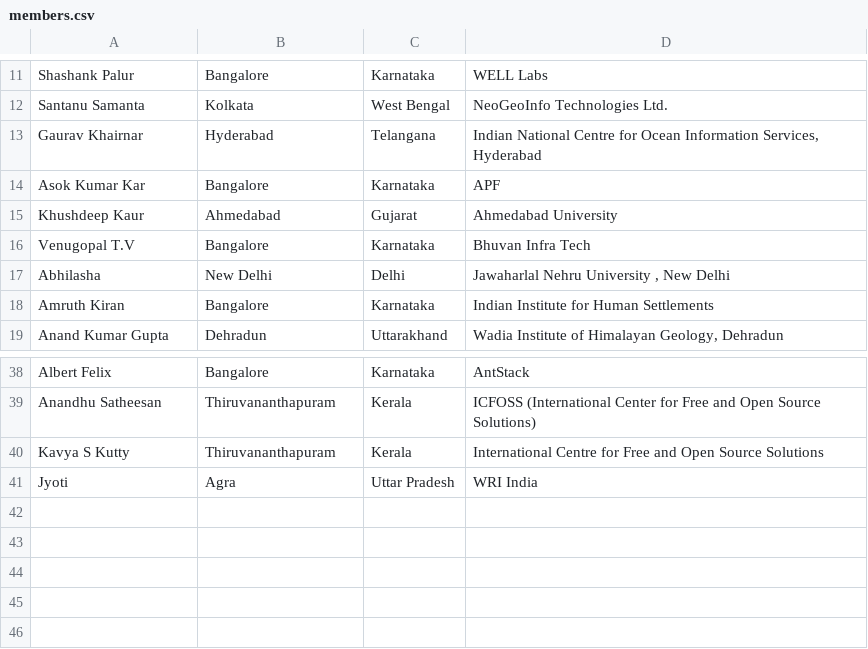
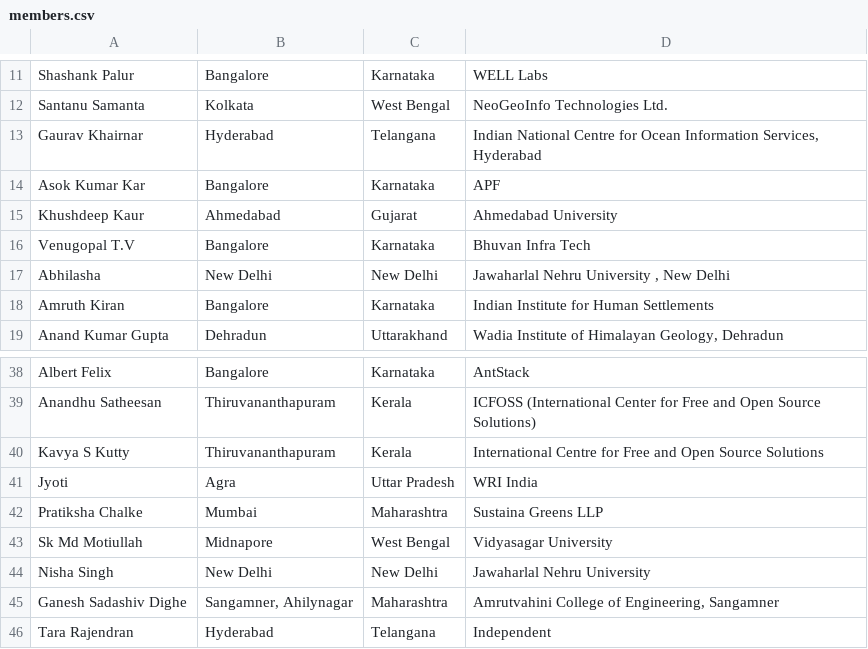
Before and after one commit to spatialthoughts/QGIS-UG-India, a CSV file: content/member-directory/members.csv, drawn as a sheet; only a part is shown, gaps mark what is left out; the diff names each change by its address in the sheet, - before the commit and + after, or states it on an @@ line.

```diff
--- a/content/member-directory/members.csv
+++ b/content/member-directory/members.csv
-C17: Delhi
+C17: New Delhi
+row 42: Pratiksha Chalke | Mumbai | Maharashtra | Sustaina Greens LLP
+row 43: Sk Md Motiullah | Midnapore | West Bengal | Vidyasagar University
+row 44: Nisha Singh | New Delhi | New Delhi | Jawaharlal Nehru University
+row 45: Ganesh Sadashiv Dighe | Sangamner, Ahilynagar | Maharashtra | Amrutvahini College of Engineering, Sangamner
+row 46: Tara Rajendran | Hyderabad | Telangana | Independent
```
Also changed, not shown: 1 other file.
